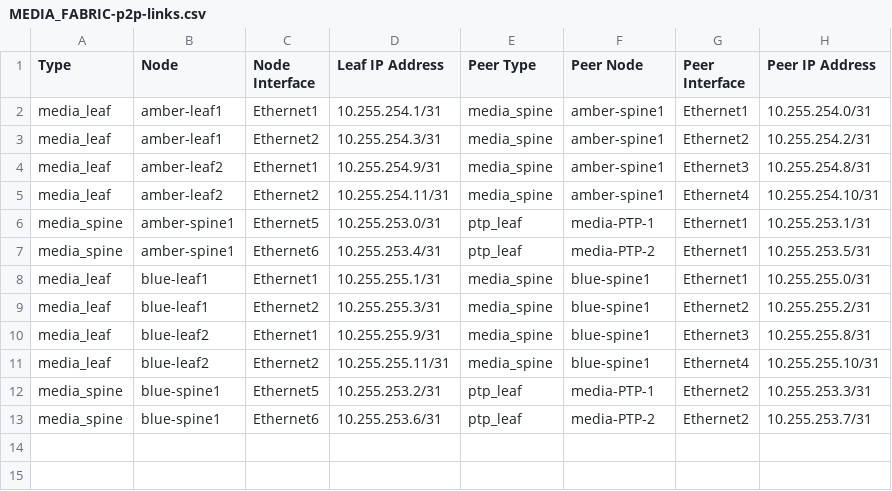
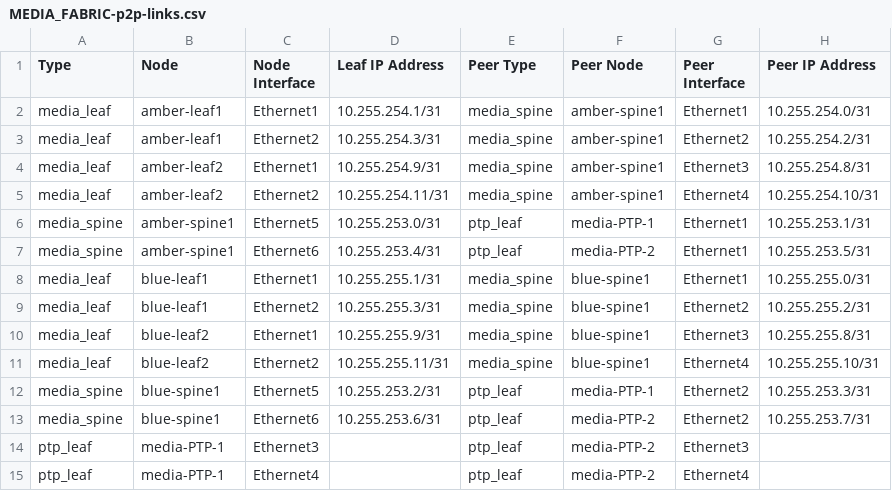
Before and after one commit to nielsjlarsen/ansible-avd, a CSV file: ansible_collections/arista/avd/examples/media/documentation/fabric/MEDIA_FABRIC-p2p-links.csv, drawn as a sheet.

```diff
--- a/ansible_collections/arista/avd/examples/media/documentation/fabric/MEDIA_FABRIC-p2p-links.csv
+++ b/ansible_collections/arista/avd/examples/media/documentation/fabric/MEDIA_FABRIC-p2p-links.csv
@@ -13 +13,3 @@ media_spine,blue-spine1,Ethernet5,10.255.253.2/31,ptp_leaf,media-PTP-1,Ethernet2
 media_spine,blue-spine1,Ethernet6,10.255.253.6/31,ptp_leaf,media-PTP-2,Ethernet2,10.255.253.7/31
+ptp_leaf,media-PTP-1,Ethernet3,,ptp_leaf,media-PTP-2,Ethernet3,
+ptp_leaf,media-PTP-1,Ethernet4,,ptp_leaf,media-PTP-2,Ethernet4,
```
Also changed, not shown: ansible_collections/arista/avd/examples/media/documentation/fabric/MEDIA_FABRIC-topology.csv, 15 other files.
